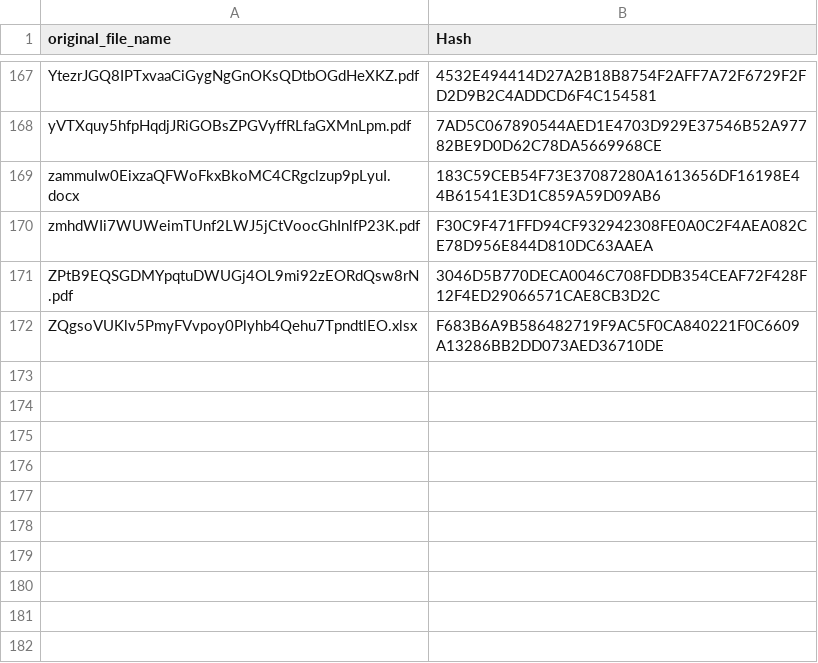
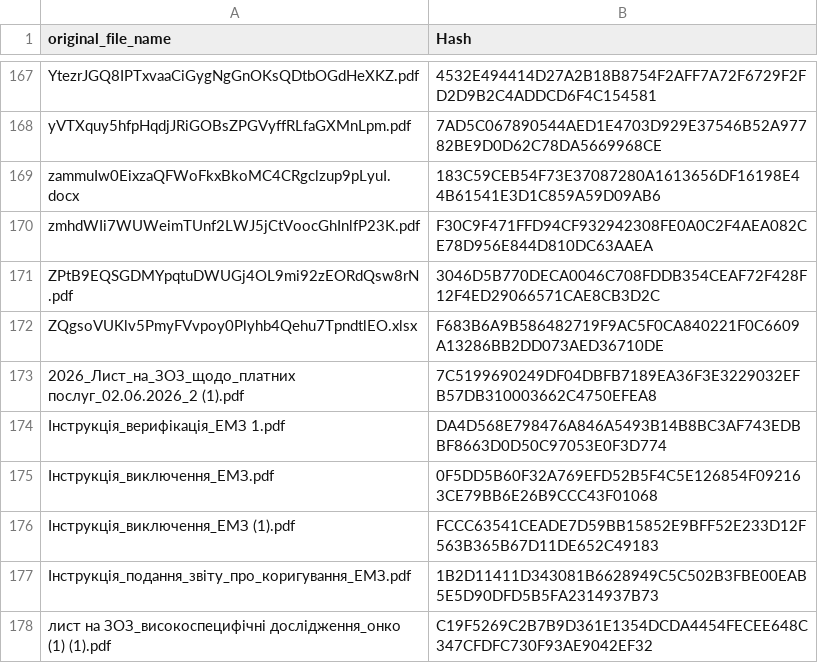
Before and after one commit to drVzgljad/nszu-rozyasnennya-register, a CSV file: 04_Реєстр/контроль_sha256_оригіналів.csv, drawn as a sheet; only a part is shown, gaps mark what is left out; the diff names each change by its address in the sheet, - before the commit and + after, or states it on an @@ line.

```diff
--- a/04_Реєстр/контроль_sha256_оригіналів.csv
+++ b/04_Реєстр/контроль_sha256_оригіналів.csv
+row 173: 2026_Лист_на_ЗОЗ_щодо_платних послуг_02.06.2026_2 (1).pdf | 7C5199690249DF04DBFB7189EA36F3E3229032EFB57DB310003662C4750EFEA8
+row 174: Інструкція_верифікація_ЕМЗ 1.pdf | DA4D568E798476A846A5493B14B8BC3AF743EDBBF8663D0D50C97053E0F3D774
+row 175: Інструкція_виключення_ЕМЗ.pdf | 0F5DD5B60F32A769EFD52B5F4C5E126854F092163CE79BB6E26B9CCC43F01068
+row 176: Інструкція_виключення_ЕМЗ (1).pdf | FCCC63541CEADE7D59BB15852E9BFF52E233D12F563B365B67D11DE652C49183
+row 177: Інструкція_подання_звіту_про_коригування_ЕМЗ.pdf | 1B2D11411D343081B6628949C5C502B3FBE00EAB5E5D90DFD5B5FA2314937B73
+row 178: лист на ЗОЗ_високоспецифічні дослідження_онко (1) (1).pdf | C19F5269C2B7B9D361E1354DCDA4454FECEE648C347CFDFC730F93AE9042EF32
```
Also changed, not shown: 04_Реєстр/пропоновані_назви.csv, 04_Реєстр/фінальний_реєстр_розяснень.csv, 12 other files.
